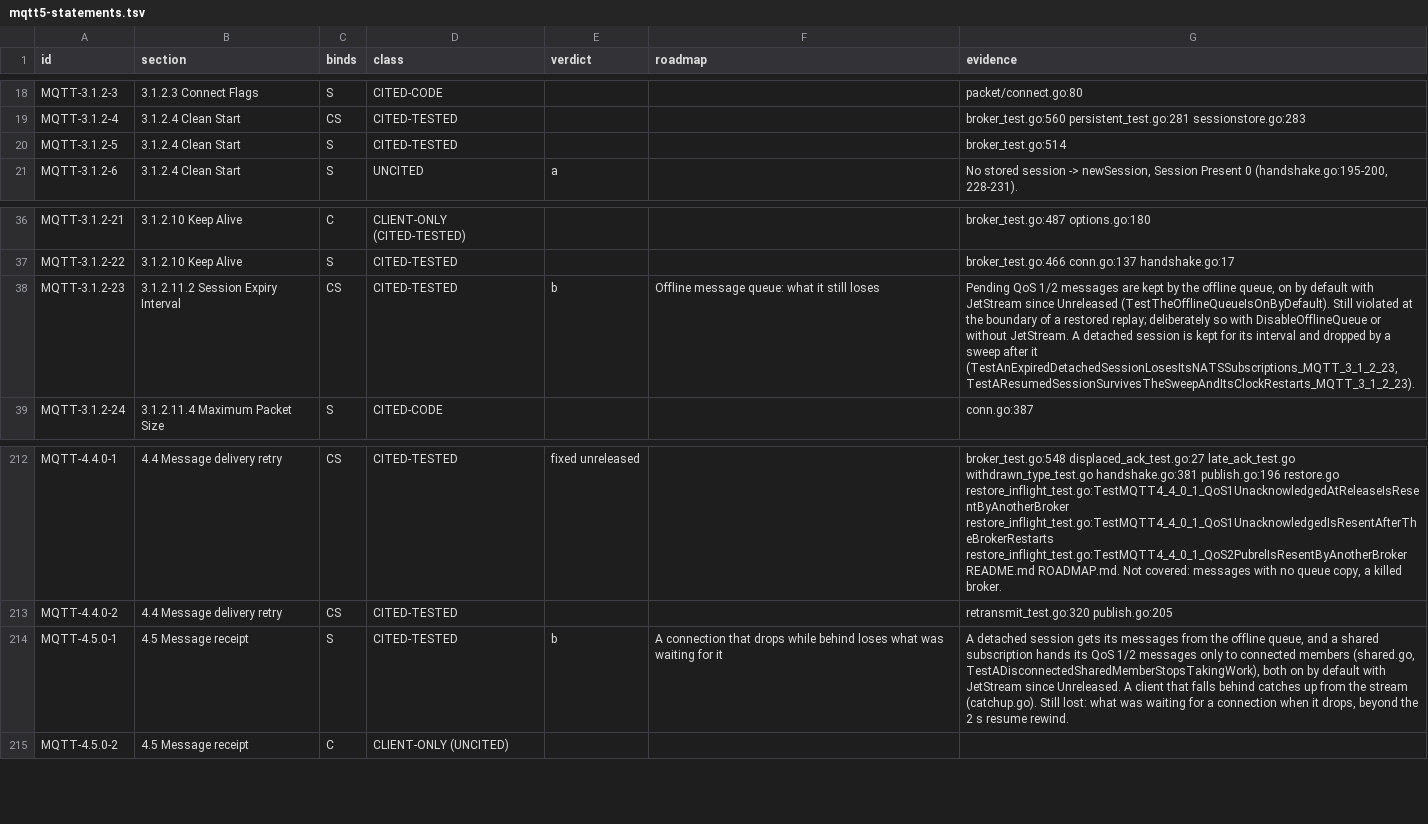
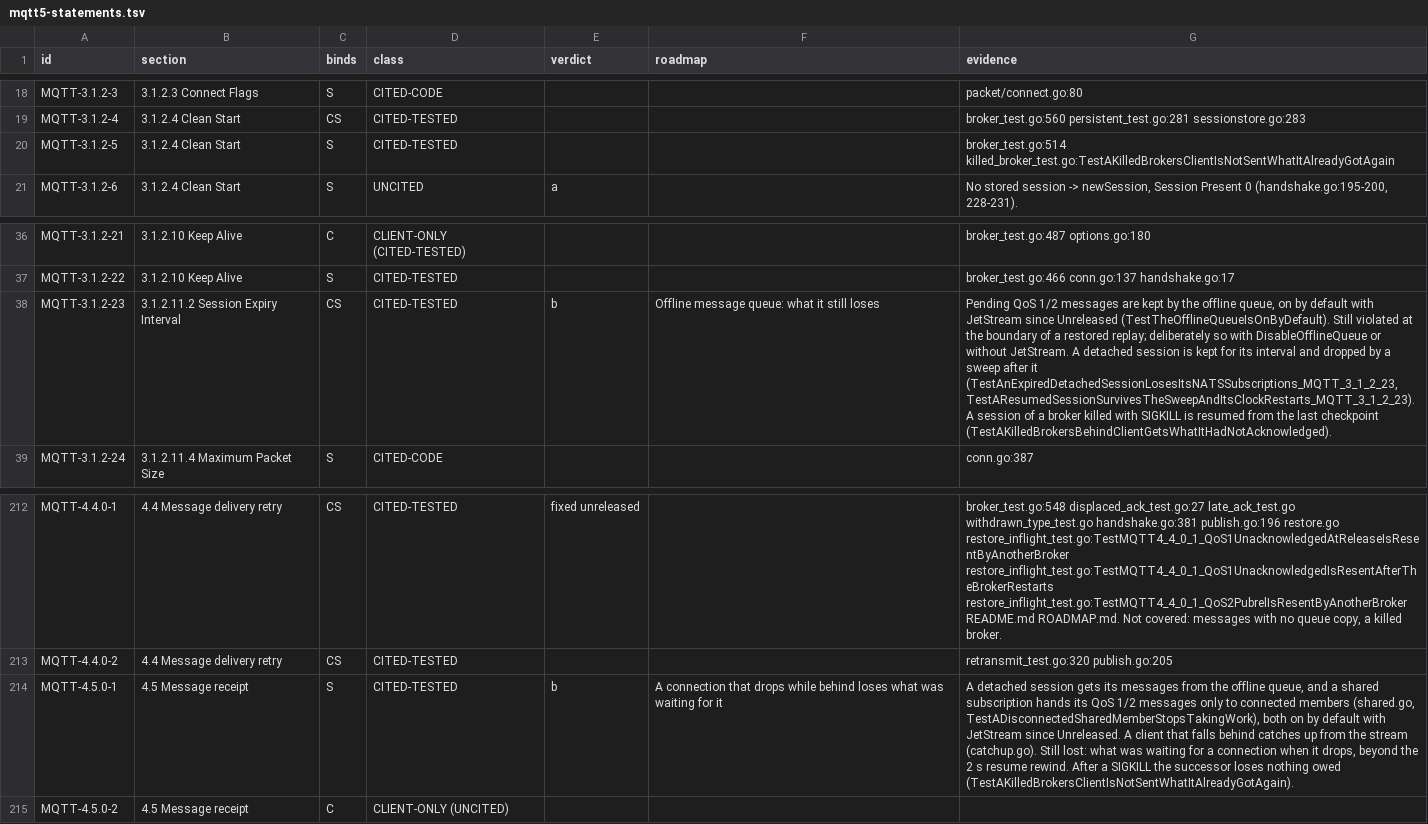
Before and after one commit to taumatix/natsmqtt5, a TSV file: conformance/mqtt5-statements.tsv, drawn as a sheet; only a part is shown, gaps mark what is left out; the diff names each change by its address in the sheet, - before the commit and + after, or states it on an @@ line.

```diff
--- a/conformance/mqtt5-statements.tsv
+++ b/conformance/mqtt5-statements.tsv
-G20 (evidence): broker_test.go:514
+G20 (evidence): broker_test.go:514 killed_broker_test.go:TestAKilledBrokersClientIsNotSentWhatItAlreadyGotAgain
-G38 (evidence): …(TestAnExpiredDetachedSessionLosesItsNATSSubscriptions_MQTT_3_1_2_23, TestAResumedSessionSurvivesTheSweepAndItsClockRestarts_MQTT_3_1_2_23).
+G38 (evidence): …(TestAnExpiredDetachedSessionLosesItsNATSSubscriptions_MQTT_3_1_2_23, TestAResumedSessionSurvivesTheSweepAndItsClockRestarts_MQTT_3_1_2_23). A session of a broker killed with SIGKILL is resumed from the last checkpoint (TestAKilledBrokersBehindClientGetsWhatItHadNotAcknowledged).
-G214 (evidence): …resume rewind.
+G214 (evidence): …resume rewind. After a SIGKILL the successor loses nothing owed (TestAKilledBrokersClientIsNotSentWhatItAlreadyGotAgain).
```
Also changed, not shown: 16 other files.
